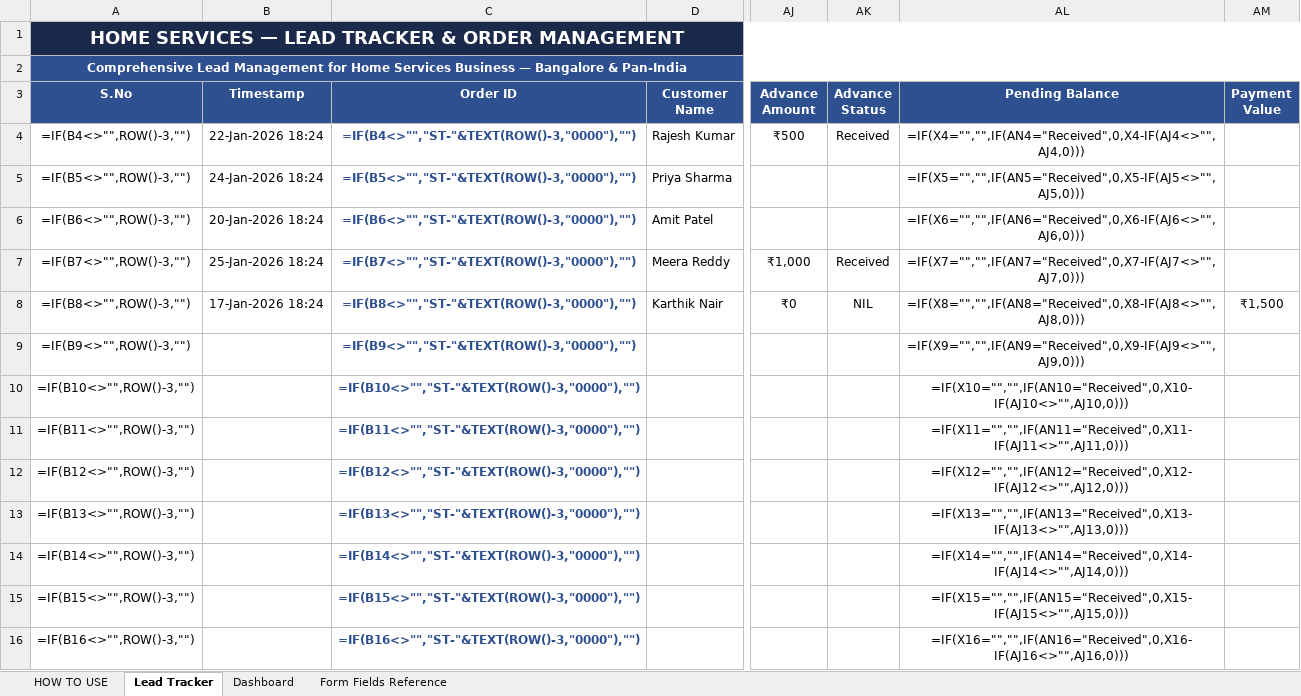
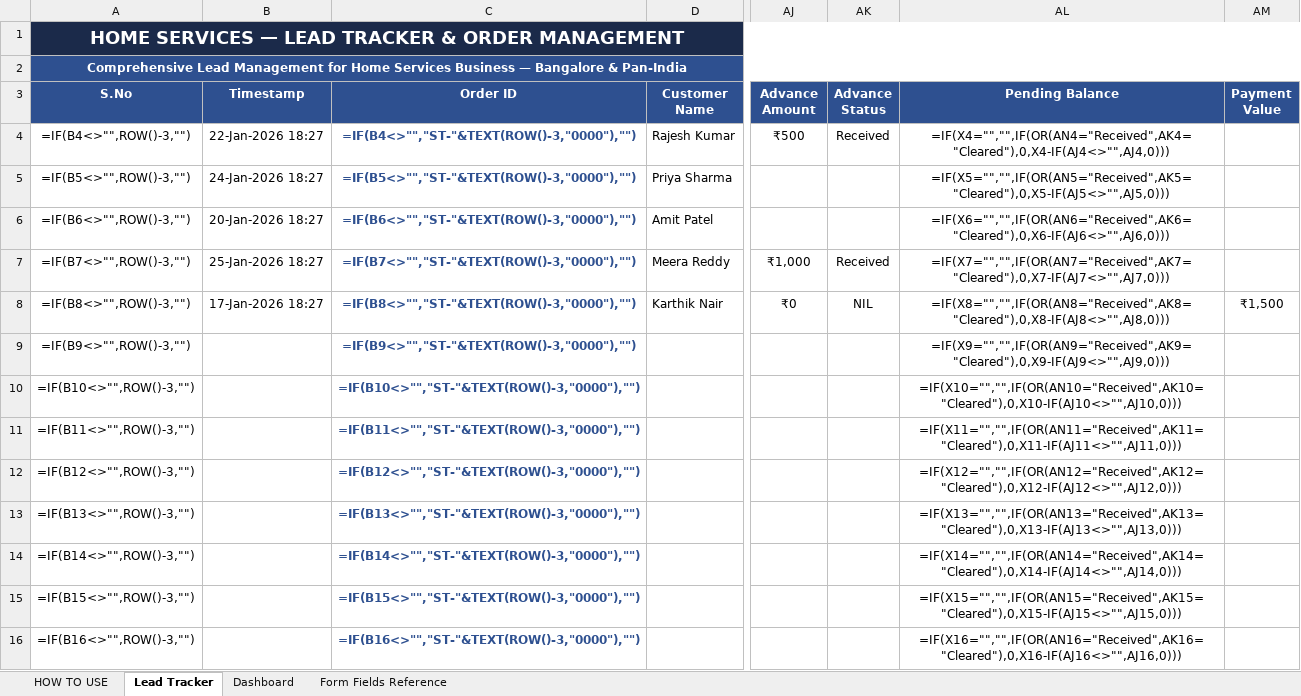
Before and after one commit to anirudhatalmale6-alt/home-services-lead-tracker, an Excel workbook: Home_Services_Lead_Tracker.xlsx, sheet Lead Tracker, drawn as a sheet; only a part is shown, gaps mark what is left out; values as stored, in another font and other column widths than the file's, no borders; formulas without a stored value are shown as written; conditional formats not drawn; the diff covers the shown part only; the diff names each change by its address in the sheet, - before the commit and + after, or states it on an @@ line.

Commit message:
Fix Pending Balance: show 0 when Advance Status=Cleared or Payment=Received

```diff
--- a/Home_Services_Lead_Tracker.xlsx (sheet Lead Tracker)
+++ b/Home_Services_Lead_Tracker.xlsx (sheet Lead Tracker)
-B4 (Timestamp): 22-Jan-2026 18:24
+B4 (Timestamp): 22-Jan-2026 18:27
-AL4 (Pending Balance): =IF(X4="","",IF(AN4="Received",0,X4-IF(AJ4<>"",AJ4,0)))
+AL4 (Pending Balance): =IF(X4="","",IF(OR(AN4="Received",AK4="Cleared"),0,X4-IF(AJ4<>"",AJ4,0)))
-B5 (Timestamp): 24-Jan-2026 18:24
+B5 (Timestamp): 24-Jan-2026 18:27
-AL5 (Pending Balance): =IF(X5="","",IF(AN5="Received",0,X5-IF(AJ5<>"",AJ5,0)))
+AL5 (Pending Balance): =IF(X5="","",IF(OR(AN5="Received",AK5="Cleared"),0,X5-IF(AJ5<>"",AJ5,0)))
-B6 (Timestamp): 20-Jan-2026 18:24
+B6 (Timestamp): 20-Jan-2026 18:27
-AL6 (Pending Balance): =IF(X6="","",IF(AN6="Received",0,X6-IF(AJ6<>"",AJ6,0)))
+AL6 (Pending Balance): =IF(X6="","",IF(OR(AN6="Received",AK6="Cleared"),0,X6-IF(AJ6<>"",AJ6,0)))
-B7 (Timestamp): 25-Jan-2026 18:24
+B7 (Timestamp): 25-Jan-2026 18:27
-AL7 (Pending Balance): =IF(X7="","",IF(AN7="Received",0,X7-IF(AJ7<>"",AJ7,0)))
+AL7 (Pending Balance): =IF(X7="","",IF(OR(AN7="Received",AK7="Cleared"),0,X7-IF(AJ7<>"",AJ7,0)))
-B8 (Timestamp): 17-Jan-2026 18:24
+B8 (Timestamp): 17-Jan-2026 18:27
-AL8 (Pending Balance): =IF(X8="","",IF(AN8="Received",0,X8-IF(AJ8<>"",AJ8,0)))
+AL8 (Pending Balance): =IF(X8="","",IF(OR(AN8="Received",AK8="Cleared"),0,X8-IF(AJ8<>"",AJ8,0)))
-AL9 (Pending Balance): =IF(X9="","",IF(AN9="Received",0,X9-IF(AJ9<>"",AJ9,0)))
+AL9 (Pending Balance): =IF(X9="","",IF(OR(AN9="Received",AK9="Cleared"),0,X9-IF(AJ9<>"",AJ9,0)))
-AL10 (Pending Balance): =IF(X10="","",IF(AN10="Received",0,X10-IF(AJ10<>"",AJ10,0)))
+AL10 (Pending Balance): =IF(X10="","",IF(OR(AN10="Received",AK10="Cleared"),0,X10-IF(AJ10<>"",AJ10,0)))
-AL11 (Pending Balance): =IF(X11="","",IF(AN11="Received",0,X11-IF(AJ11<>"",AJ11,0)))
+AL11 (Pending Balance): =IF(X11="","",IF(OR(AN11="Received",AK11="Cleared"),0,X11-IF(AJ11<>"",AJ11,0)))
-AL12 (Pending Balance): =IF(X12="","",IF(AN12="Received",0,X12-IF(AJ12<>"",AJ12,0)))
+AL12 (Pending Balance): =IF(X12="","",IF(OR(AN12="Received",AK12="Cleared"),0,X12-IF(AJ12<>"",AJ12,0)))
-AL13 (Pending Balance): =IF(X13="","",IF(AN13="Received",0,X13-IF(AJ13<>"",AJ13,0)))
+AL13 (Pending Balance): =IF(X13="","",IF(OR(AN13="Received",AK13="Cleared"),0,X13-IF(AJ13<>"",AJ13,0)))
-AL14 (Pending Balance): =IF(X14="","",IF(AN14="Received",0,X14-IF(AJ14<>"",AJ14,0)))
+AL14 (Pending Balance): =IF(X14="","",IF(OR(AN14="Received",AK14="Cleared"),0,X14-IF(AJ14<>"",AJ14,0)))
-AL15 (Pending Balance): =IF(X15="","",IF(AN15="Received",0,X15-IF(AJ15<>"",AJ15,0)))
+AL15 (Pending Balance): =IF(X15="","",IF(OR(AN15="Received",AK15="Cleared"),0,X15-IF(AJ15<>"",AJ15,0)))
-AL16 (Pending Balance): =IF(X16="","",IF(AN16="Received",0,X16-IF(AJ16<>"",AJ16,0)))
+AL16 (Pending Balance): =IF(X16="","",IF(OR(AN16="Received",AK16="Cleared"),0,X16-IF(AJ16<>"",AJ16,0)))
```
Also changed, not shown: 84 edited cells elsewhere in this sheet, 1 other file.
